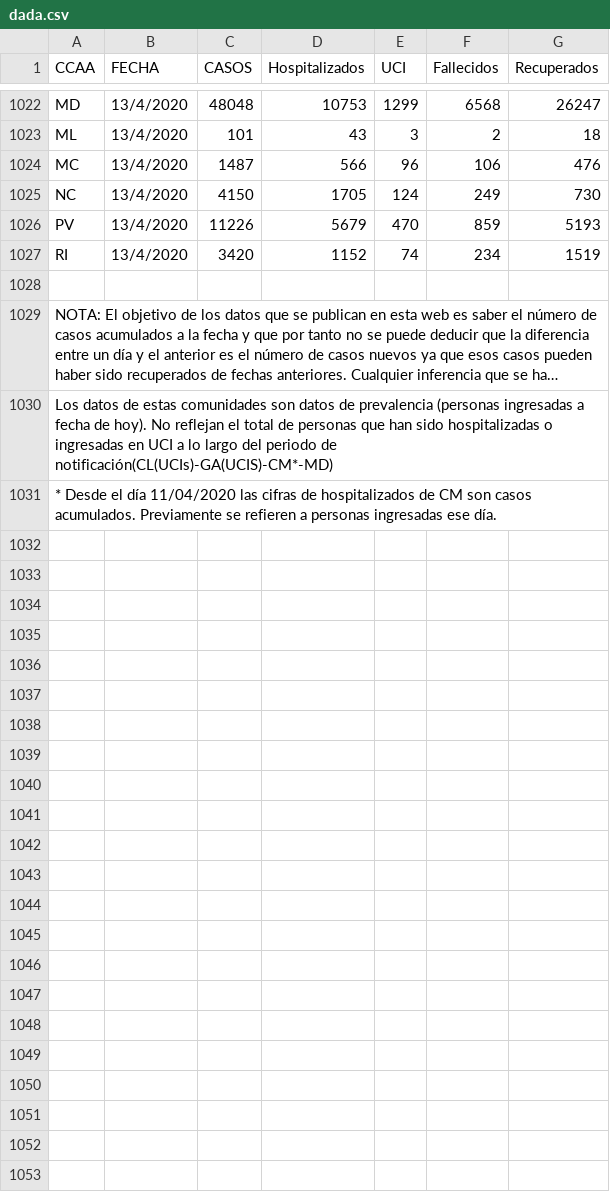
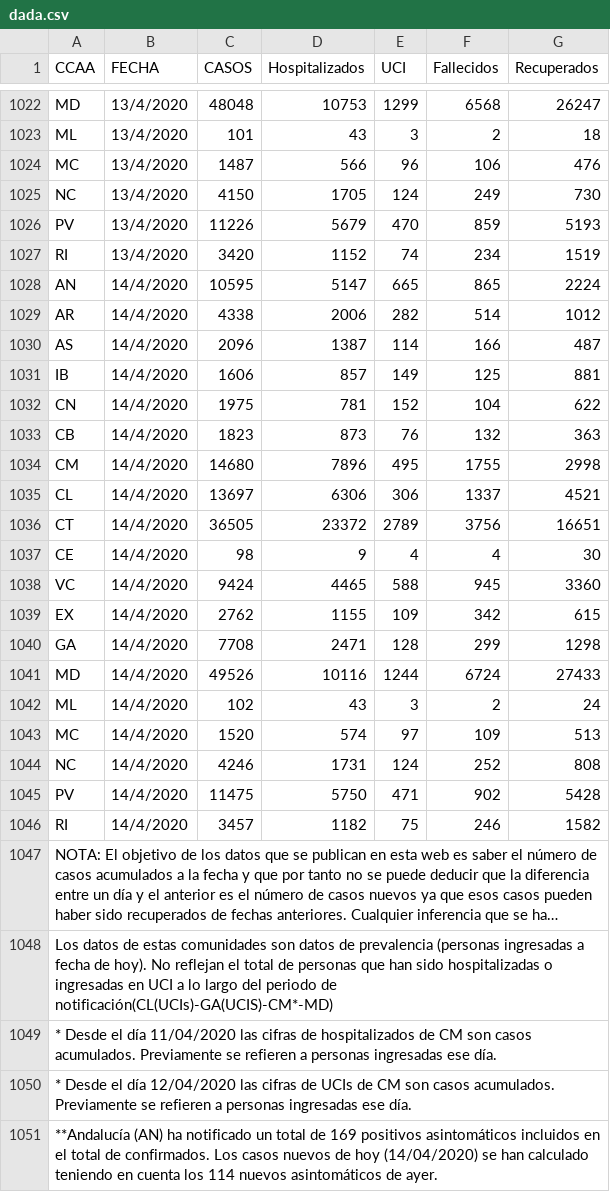
Before and after one commit to nicolaspascual/corona-dashboard, a CSV file: public/data/dada.csv, drawn as a sheet; only a part is shown, gaps mark what is left out; long unchanged cells end in …; the diff covers the shown part only; the diff names each change by its address in the sheet, - before the commit and + after, or states it on an @@ line.

```diff
--- a/public/data/dada.csv
+++ b/public/data/dada.csv
-row 1028: (empty)
+row 1028: AN | 14/4/2020 | 10595 | 5147 | 665 | 865 | 2224
+row 1029: AR | 14/4/2020 | 4338 | 2006 | 282 | 514 | 1012
+row 1030: AS | 14/4/2020 | 2096 | 1387 | 114 | 166 | 487
+row 1031: IB | 14/4/2020 | 1606 | 857 | 149 | 125 | 881
+row 1032: CN | 14/4/2020 | 1975 | 781 | 152 | 104 | 622
+row 1033: CB | 14/4/2020 | 1823 | 873 | 76 | 132 | 363
+row 1034: CM | 14/4/2020 | 14680 | 7896 | 495 | 1755 | 2998
+row 1035: CL | 14/4/2020 | 13697 | 6306 | 306 | 1337 | 4521
+row 1036: CT | 14/4/2020 | 36505 | 23372 | 2789 | 3756 | 16651
+row 1037: CE | 14/4/2020 | 98 | 9 | 4 | 4 | 30
+row 1038: VC | 14/4/2020 | 9424 | 4465 | 588 | 945 | 3360
+row 1039: EX | 14/4/2020 | 2762 | 1155 | 109 | 342 | 615
+row 1040: GA | 14/4/2020 | 7708 | 2471 | 128 | 299 | 1298
+row 1041: MD | 14/4/2020 | 49526 | 10116 | 1244 | 6724 | 27433
+row 1042: ML | 14/4/2020 | 102 | 43 | 3 | 2 | 24
+row 1043: MC | 14/4/2020 | 1520 | 574 | 97 | 109 | 513
+row 1044: NC | 14/4/2020 | 4246 | 1731 | 124 | 252 | 808
+row 1045: PV | 14/4/2020 | 11475 | 5750 | 471 | 902 | 5428
+row 1046: RI | 14/4/2020 | 3457 | 1182 | 75 | 246 | 1582
+row 1050: * Desde el día 12/04/2020 las cifras de UCIs de CM son casos acumulados. Previamente se refieren a personas ingresadas ese día.
+row 1051: **Andalucía (AN) ha notificado un total de 169 positivos asintomáticos incluidos en el total de confirmados. Los casos nuevos de hoy (14/04/2020) se han calculado teniendo en cuenta los 114 nuevos asintomáticos de ayer.
```
Also changed, not shown: 1 edited cell elsewhere in this file, 1 other file.
